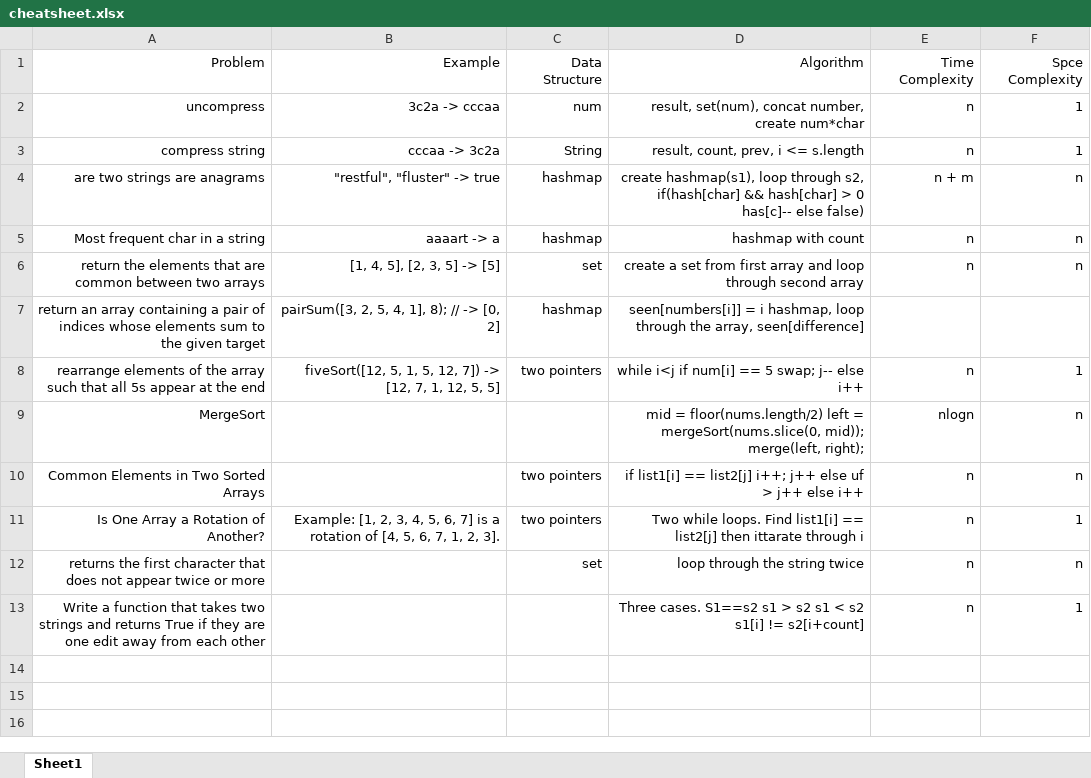
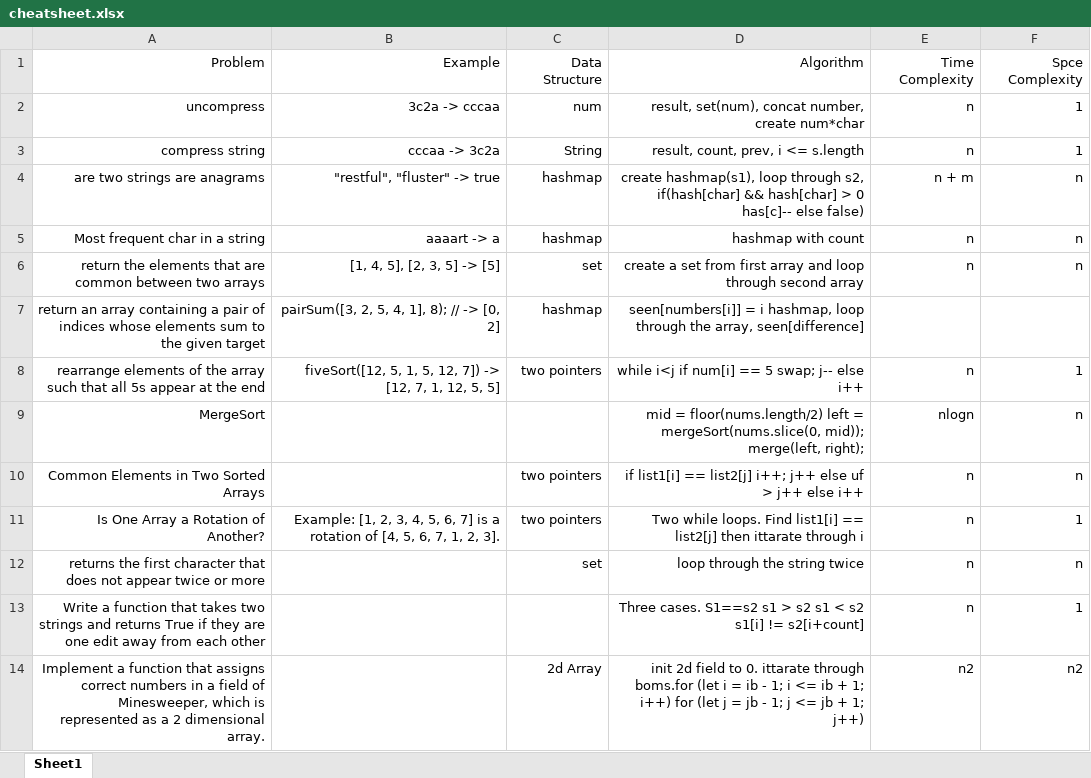
Before and after one commit to skhanhub/algorithms, an Excel workbook: cheatsheet.xlsx, sheet Sheet1, drawn as a sheet; values as stored, in another font and other column widths than the file's, no borders; the diff names each change by its address in the sheet, - before the commit and + after, or states it on an @@ line.

```diff
--- a/cheatsheet.xlsx (sheet Sheet1)
+++ b/cheatsheet.xlsx (sheet Sheet1)
+row 14: Implement a function that assigns correct numbers in a field of Minesweeper, which is represented as a 2 dimensional array. |  | 2d Array | init 2d field to 0. ittarate through boms.for (let i = ib - 1; i <= ib + 1; i++) for (let j = jb - 1; j <= jb + 1; j++) | n2 | n2
```
Also changed, not shown: 3 other files.
